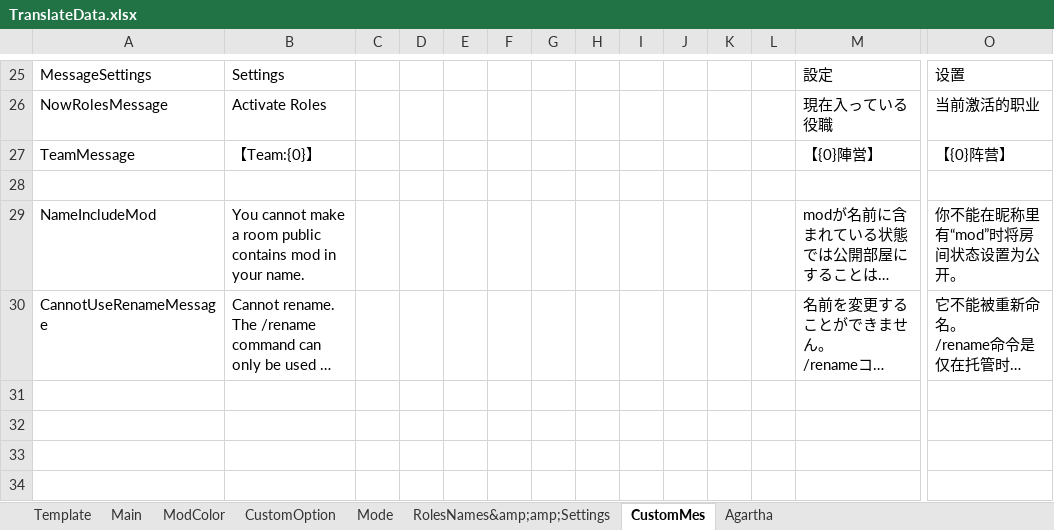
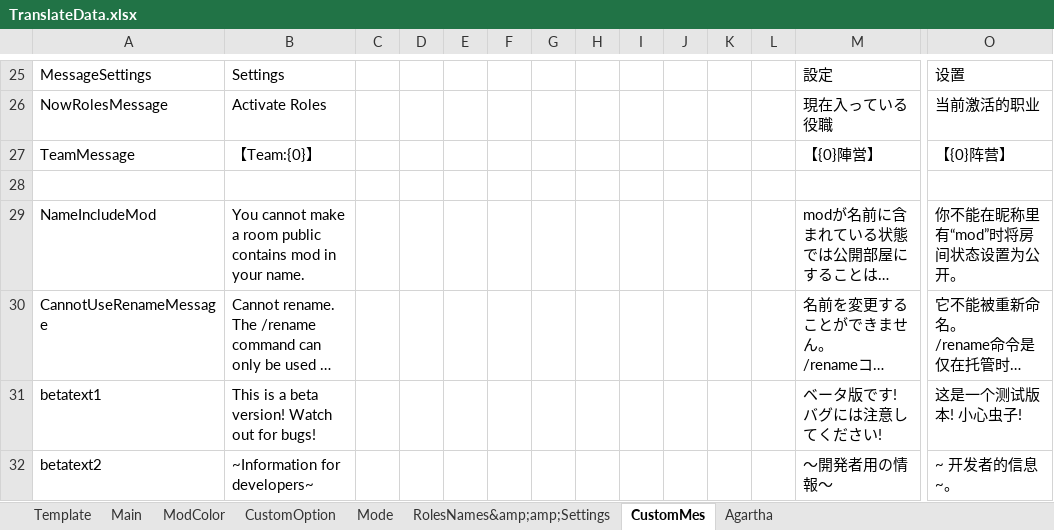
Before and after one commit to SuperNewRoles/SuperNewRoles, an Excel workbook: TranslateData.xlsx, sheet CustomMes, drawn as a sheet; only a part is shown, gaps mark what is left out; long unchanged cells end in …; values as stored, in another font and other column widths than the file's, no borders; charts and pictures not drawn; rows hold the shown columns only; the diff names each change by its address in the sheet, - before the commit and + after, or states it on an @@ line.

```diff
--- a/TranslateData.xlsx (sheet CustomMes)
+++ b/TranslateData.xlsx (sheet CustomMes)
+row 31: betatext1 | This is a beta version! Watch out for bugs! |  |  |  |  |  |  |  |  |  |  | ベータ版です! バグには注意してください! | 这是一个测试版本! 小心虫子!
+row 32: betatext2 | ~Information for developers~ |  |  |  |  |  |  |  |  |  |  | ～開発者用の情報～ | ~ 开发者的信息 ~。
```
Also changed, not shown: charts or pictures, 2 other files.
